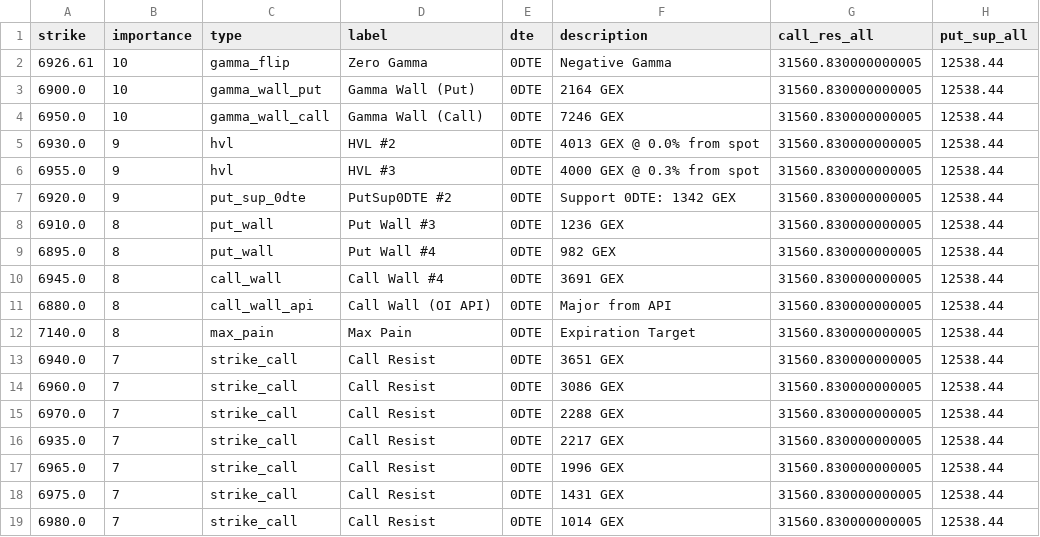
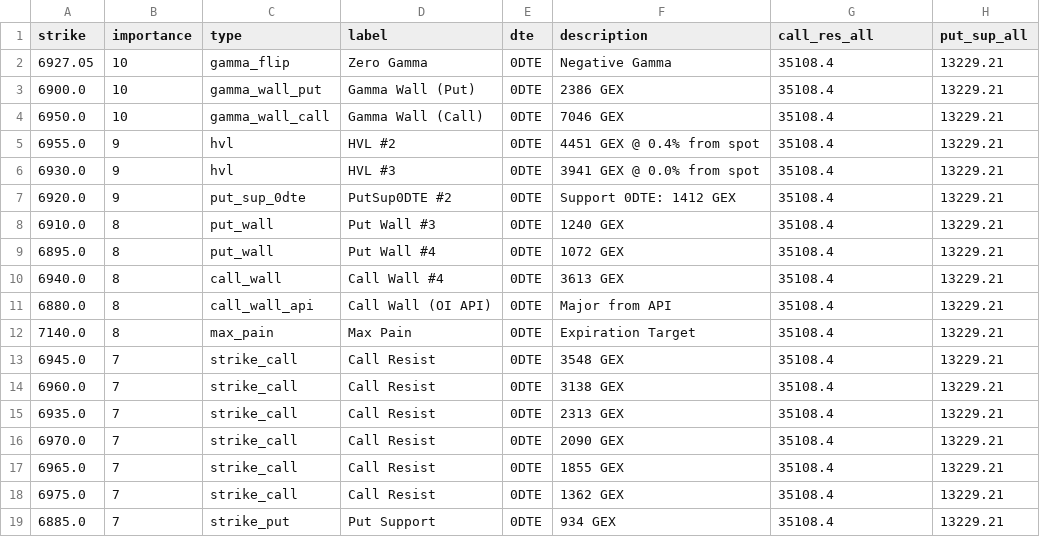
Before and after one commit to enzocosson/gex-levels-manual, a CSV file: es_gex_one.csv, drawn as a sheet.

```diff
--- a/es_gex_one.csv
+++ b/es_gex_one.csv
@@ -1,19 +1,19 @@
 strike,importance,type,label,dte,description,call_res_all,put_sup_all
-6926.61,10,gamma_flip,Zero Gamma,0DTE,Negative Gamma,31560.830000000005,12538.44
-6900.0,10,gamma_wall_put,Gamma Wall (Put),0DTE,2164 GEX,31560.830000000005,12538.44
-6950.0,10,gamma_wall_call,Gamma Wall (Call),0DTE,7246 GEX,31560.830000000005,12538.44
-6930.0,9,hvl,HVL #2,0DTE,4013 GEX @ 0.0% from spot,31560.830000000005,12538.44
-6955.0,9,hvl,HVL #3,0DTE,4000 GEX @ 0.3% from spot,31560.830000000005,12538.44
-6920.0,9,put_sup_0dte,PutSup0DTE #2,0DTE,Support 0DTE: 1342 GEX,31560.830000000005,12538.44
-6910.0,8,put_wall,Put Wall #3,0DTE,1236 GEX,31560.830000000005,12538.44
-6895.0,8,put_wall,Put Wall #4,0DTE,982 GEX,31560.830000000005,12538.44
-6945.0,8,call_wall,Call Wall #4,0DTE,3691 GEX,31560.830000000005,12538.44
-6880.0,8,call_wall_api,Call Wall (OI API),0DTE,Major from API,31560.830000000005,12538.44
-7140.0,8,max_pain,Max Pain,0DTE,Expiration Target,31560.830000000005,12538.44
-6940.0,7,strike_call,Call Resist,0DTE,3651 GEX,31560.830000000005,12538.44
-6960.0,7,strike_call,Call Resist,0DTE,3086 GEX,31560.830000000005,12538.44
-6970.0,7,strike_call,Call Resist,0DTE,2288 GEX,31560.830000000005,12538.44
-6935.0,7,strike_call,Call Resist,0DTE,2217 GEX,31560.830000000005,12538.44
-6965.0,7,strike_call,Call Resist,0DTE,1996 GEX,31560.830000000005,12538.44
-6975.0,7,strike_call,Call Resist,0DTE,1431 GEX,31560.830000000005,12538.44
-6980.0,7,strike_call,Call Resist,0DTE,1014 GEX,31560.830000000005,12538.44
+6927.05,10,gamma_flip,Zero Gamma,0DTE,Negative Gamma,35108.4,13229.21
+6900.0,10,gamma_wall_put,Gamma Wall (Put),0DTE,2386 GEX,35108.4,13229.21
+6950.0,10,gamma_wall_call,Gamma Wall (Call),0DTE,7046 GEX,35108.4,13229.21
+6955.0,9,hvl,HVL #2,0DTE,4451 GEX @ 0.4% from spot,35108.4,13229.21
+6930.0,9,hvl,HVL #3,0DTE,3941 GEX @ 0.0% from spot,35108.4,13229.21
+6920.0,9,put_sup_0dte,PutSup0DTE #2,0DTE,Support 0DTE: 1412 GEX,35108.4,13229.21
+6910.0,8,put_wall,Put Wall #3,0DTE,1240 GEX,35108.4,13229.21
+6895.0,8,put_wall,Put Wall #4,0DTE,1072 GEX,35108.4,13229.21
+6940.0,8,call_wall,Call Wall #4,0DTE,3613 GEX,35108.4,13229.21
+6880.0,8,call_wall_api,Call Wall (OI API),0DTE,Major from API,35108.4,13229.21
+7140.0,8,max_pain,Max Pain,0DTE,Expiration Target,35108.4,13229.21
+6945.0,7,strike_call,Call Resist,0DTE,3548 GEX,35108.4,13229.21
+6960.0,7,strike_call,Call Resist,0DTE,3138 GEX,35108.4,13229.21
+6935.0,7,strike_call,Call Resist,0DTE,2313 GEX,35108.4,13229.21
+6970.0,7,strike_call,Call Resist,0DTE,2090 GEX,35108.4,13229.21
+6965.0,7,strike_call,Call Resist,0DTE,1855 GEX,35108.4,13229.21
+6975.0,7,strike_call,Call Resist,0DTE,1362 GEX,35108.4,13229.21
+6885.0,7,strike_put,Put Support,0DTE,934 GEX,35108.4,13229.21
```
Also changed, not shown: es_gex_full.csv, es_gex_zero.csv, 5 other files.
